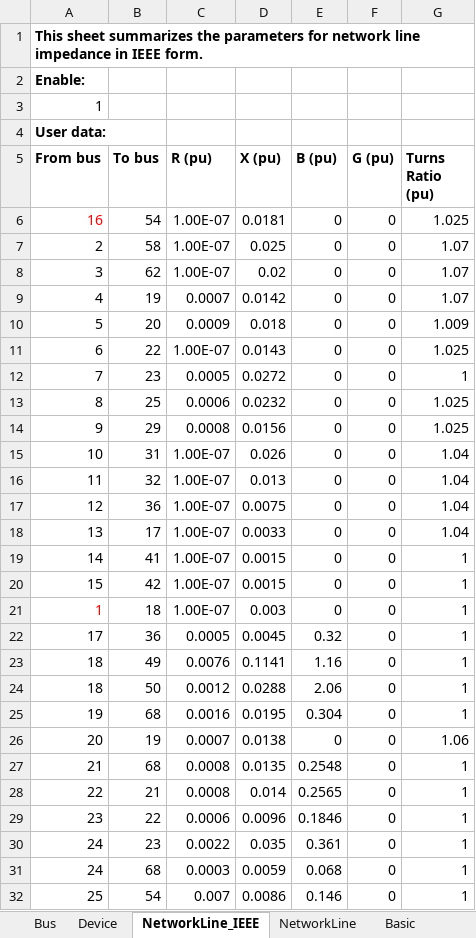
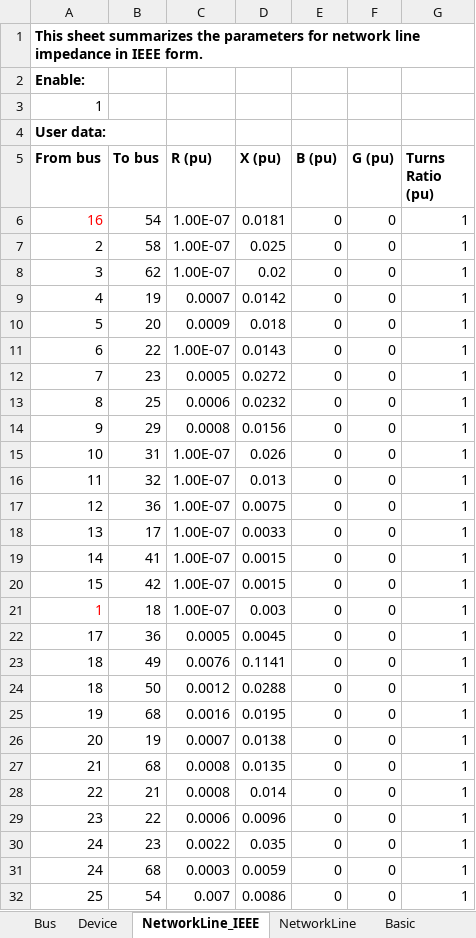
Before and after one commit to yt-li/Power-Communication-Isomorphism, an Excel workbook: Nature_NETS_NYPS_68Bus_HybridSGIBR.xlsx, sheet NetworkLine_IEEE, drawn as a sheet; only a part is shown; values as stored, in another font and other column widths than the file's, no borders; the diff covers the shown part only; the diff names each change by its address in the sheet, - before the commit and + after, or states it on an @@ line.

```diff
--- a/Nature_NETS_NYPS_68Bus_HybridSGIBR.xlsx (sheet NetworkLine_IEEE)
+++ b/Nature_NETS_NYPS_68Bus_HybridSGIBR.xlsx (sheet NetworkLine_IEEE)
-G6 (Turns Ratio (pu)): 1.025
+G6 (Turns Ratio (pu)): 1
-G7:G9 (Turns Ratio (pu)): 1.07
+G7:G9 (Turns Ratio (pu)): 1
-G10 (Turns Ratio (pu)): 1.009
+G10 (Turns Ratio (pu)): 1
-G11 (Turns Ratio (pu)): 1.025
+G11 (Turns Ratio (pu)): 1
-G13:G14 (Turns Ratio (pu)): 1.025
+G13:G14 (Turns Ratio (pu)): 1
-G15:G18 (Turns Ratio (pu)): 1.04
+G15:G18 (Turns Ratio (pu)): 1
-E22 (B (pu)): 0.32
+E22 (B (pu)): 0
-E23 (B (pu)): 1.16
+E23 (B (pu)): 0
-E24 (B (pu)): 2.06
+E24 (B (pu)): 0
-E25 (B (pu)): 0.304
+E25 (B (pu)): 0
-G26 (Turns Ratio (pu)): 1.06
+G26 (Turns Ratio (pu)): 1
-E27 (B (pu)): 0.2548
+E27 (B (pu)): 0
-E28 (B (pu)): 0.2565
+E28 (B (pu)): 0
-E29 (B (pu)): 0.1846
+E29 (B (pu)): 0
-E30 (B (pu)): 0.361
+E30 (B (pu)): 0
-E31 (B (pu)): 0.068
+E31 (B (pu)): 0
-E32 (B (pu)): 0.146
+E32 (B (pu)): 0
```
Also changed, not shown: 51 edited cells elsewhere in this sheet, sheet Bus, sheet Device, sheet Basic, 4ApparatusModel.xlsx, 15 other files.
